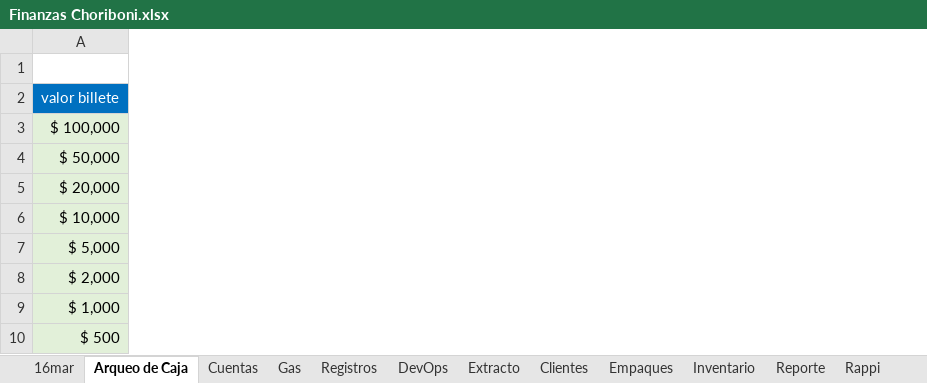
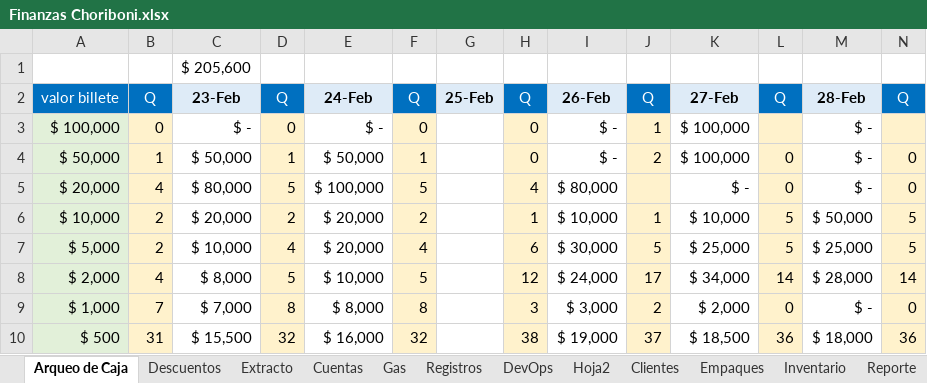
Before and after one commit to edwin15torres/Hardware, an Excel workbook: Finanzas Choriboni.xlsx, sheet Arqueo de Caja, drawn as a sheet; only a part is shown; values as stored, in another font and other column widths than the file's, no borders; the diff covers the shown part only; the diff names each change by its address in the sheet, - before the commit and + after, or states it on an @@ line.

```diff
--- a/Finanzas Choriboni.xlsx (sheet Arqueo de Caja)
+++ b/Finanzas Choriboni.xlsx (sheet Arqueo de Caja)
@@ sheet tab hidden: 16mar @@
+sheet tab: Descuentos
+sheet tab: Hoja2
@@ sheet tab order changed: Arqueo de Caja | Descuentos | Extracto | Cuentas | Gas | Registros | DevOps | Hoja2 | Clientes | Empaques | Inventario | Reporte @@
@@ column B unhidden, rows 2-10: Q | 0 | 1 | 4 | 2 | 2 | 4 | 7 | 31 @@
@@ column C unhidden, rows 1-10: $ 205,600 | 23-Feb | $ - | $ 50,000 | $ 80,000 | $ 20,000 | $ 10,000 | $ 8,000 | $ 7,000 | $ 15,500 @@
@@ column D unhidden, rows 2-10: Q | 0 | 1 | 5 | 2 | 4 | 5 | 8 | 32 @@
@@ column E unhidden, rows 2-10: 24-Feb | $ - | $ 50,000 | $ 100,000 | $ 20,000 | $ 20,000 | $ 10,000 | $ 8,000 | $ 16,000 @@
@@ column F unhidden, rows 2-10: Q | 0 | 1 | 5 | 2 | 4 | 5 | 8 | 32 @@
@@ column G unhidden, row 2: 25-Feb @@
@@ column H unhidden, rows 2-10: Q | 0 | 0 | 4 | 1 | 6 | 12 | 3 | 38 @@
@@ column I unhidden, rows 2-10: 26-Feb | $ - | $ - | $ 80,000 | $ 10,000 | $ 30,000 | $ 24,000 | $ 3,000 | $ 19,000 @@
@@ column J unhidden, rows 2-10: Q | 1 | 2 |  | 1 | 5 | 17 | 2 | 37 @@
@@ column K unhidden, rows 2-10: 27-Feb | $ 100,000 | $ 100,000 | $ - | $ 10,000 | $ 25,000 | $ 34,000 | $ 2,000 | $ 18,500 @@
@@ column L unhidden, rows 2-10: Q |  | 0 | 0 | 5 | 5 | 14 | 0 | 36 @@
@@ column M unhidden, rows 2-10: 28-Feb | $ - | $ - | $ - | $ 50,000 | $ 25,000 | $ 28,000 | $ - | $ 18,000 @@
@@ column N unhidden, rows 2-10: Q |  | 0 | 0 | 5 | 5 | 14 | 0 | 36 @@
```
Also changed, not shown: 11 added columns, 1 removed column, 24 edited cells and cell formats elsewhere in this sheet, sheet Extracto, sheet DevOps, formulas that keep their value, hidden cells, Dashboard Choriboni Parrilla.xlsx, 4 other files.
